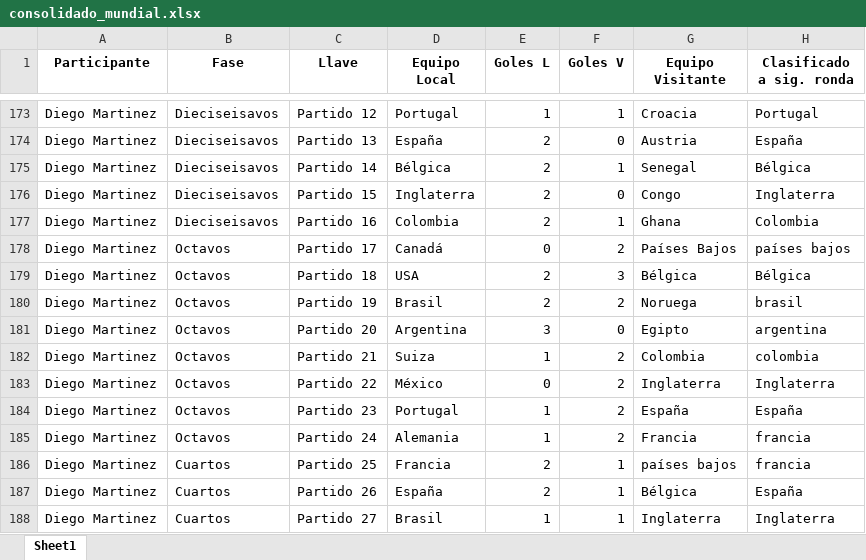
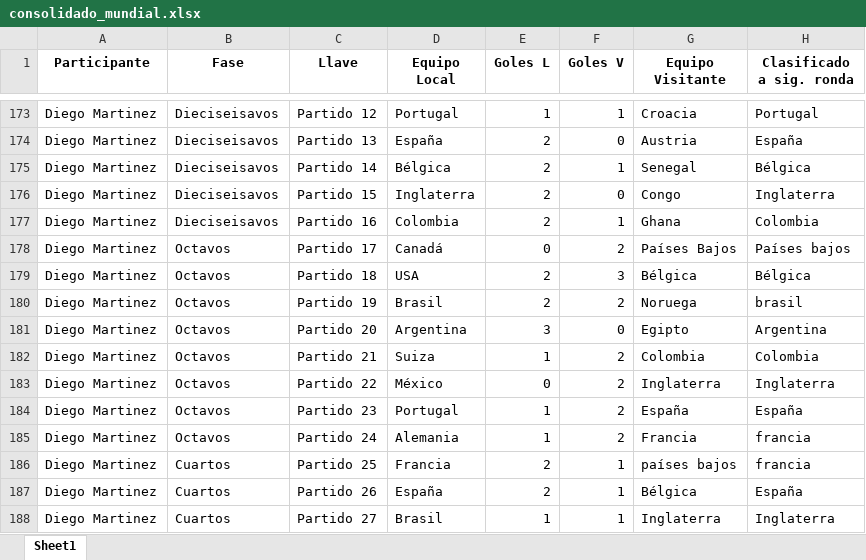
Before and after one commit to sdcastanedac/Polla_FM, an Excel workbook: consolidado_mundial.xlsx, sheet Sheet1, drawn as a sheet; only a part is shown, gaps mark what is left out; values as stored, in another font and other column widths than the file's, no borders; the diff names each change by its address in the sheet, - before the commit and + after, or states it on an @@ line.

```diff
--- a/consolidado_mundial.xlsx (sheet Sheet1)
+++ b/consolidado_mundial.xlsx (sheet Sheet1)
-H178 (Clasificado a sig. ronda): países bajos
+H178 (Clasificado a sig. ronda): Países bajos
-H181 (Clasificado a sig. ronda): argentina
+H181 (Clasificado a sig. ronda): Argentina
-H182 (Clasificado a sig. ronda): colombia
+H182 (Clasificado a sig. ronda): Colombia
```
Also changed, not shown: 1 other file.
